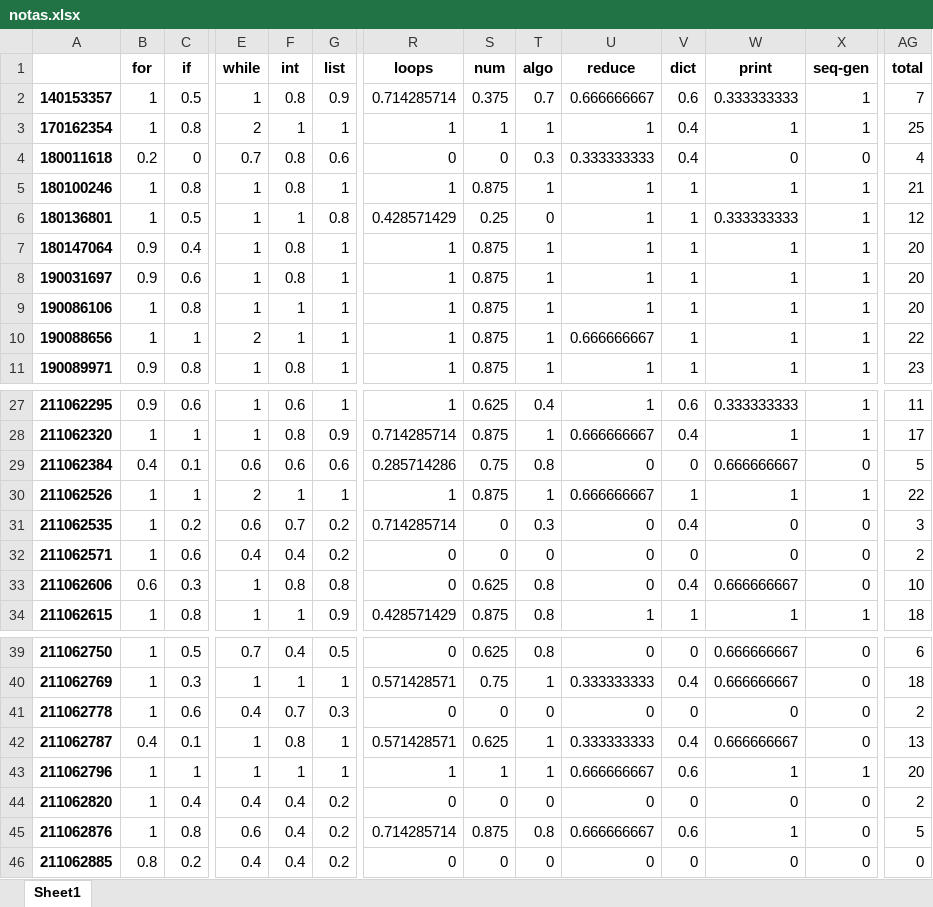
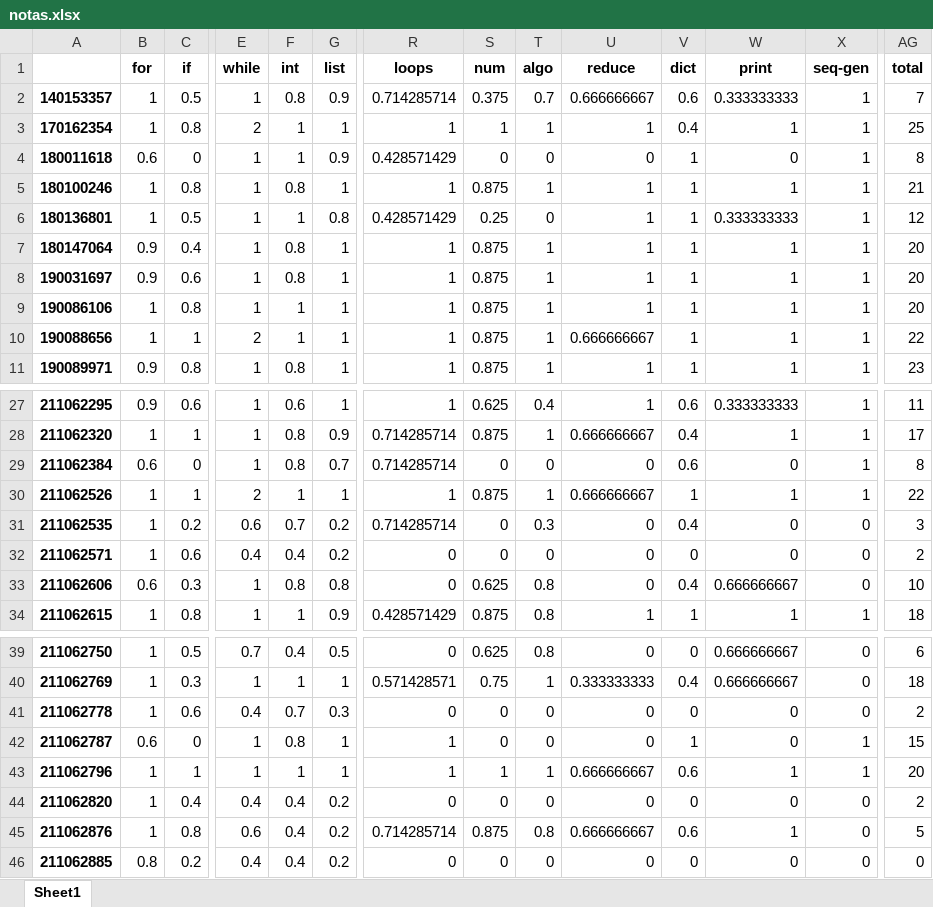
Before and after one commit to fga-apc/2021-2, an Excel workbook: notas.xlsx, sheet Sheet1, drawn as a sheet; only a part is shown, gaps mark what is left out; values as stored, in another font and other column widths than the file's, no borders; the diff covers the shown part only; the diff names each change by its address in the sheet, - before the commit and + after, or states it on an @@ line.

Commit message:
Algumas correções de notas

```diff
--- a/notas.xlsx (sheet Sheet1)
+++ b/notas.xlsx (sheet Sheet1)
-B4 (for): 0.2
+B4 (for): 0.6
-E4 (while): 0.7
+E4 (while): 1
-F4 (int): 0.8
+F4 (int): 1
-G4 (list): 0.6
+G4 (list): 0.9
-R4 (loops): 0
+R4 (loops): 0.428571429
-T4 (algo): 0.3
+T4 (algo): 0
-U4 (reduce): 0.333333333
+U4 (reduce): 0
-V4 (dict): 0.4
+V4 (dict): 1
-X4 (seq-gen): 0
+X4 (seq-gen): 1
-AG4 (total): 4
+AG4 (total): 8
-B29 (for): 0.4
+B29 (for): 0.6
-C29 (if): 0.1
+C29 (if): 0
-E29 (while): 0.6
+E29 (while): 1
-F29 (int): 0.6
+F29 (int): 0.8
-G29 (list): 0.6
+G29 (list): 0.7
-R29 (loops): 0.285714286
+R29 (loops): 0.714285714
-S29 (num): 0.75
+S29 (num): 0
-T29 (algo): 0.8
+T29 (algo): 0
-V29 (dict): 0
+V29 (dict): 0.6
-W29 (print): 0.666666667
+W29 (print): 0
-X29 (seq-gen): 0
+X29 (seq-gen): 1
-AG29 (total): 5
+AG29 (total): 8
-B42 (for): 0.4
+B42 (for): 0.6
-C42 (if): 0.1
+C42 (if): 0
-R42 (loops): 0.571428571
+R42 (loops): 1
-S42 (num): 0.625
+S42 (num): 0
-T42 (algo): 1
+T42 (algo): 0
-U42 (reduce): 0.333333333
+U42 (reduce): 0
-V42 (dict): 0.4
+V42 (dict): 1
-W42 (print): 0.666666667
+W42 (print): 0
-X42 (seq-gen): 0
+X42 (seq-gen): 1
-AG42 (total): 13
+AG42 (total): 15
```
Also changed, not shown: 2 edited cells elsewhere in this sheet, 3 other files.
